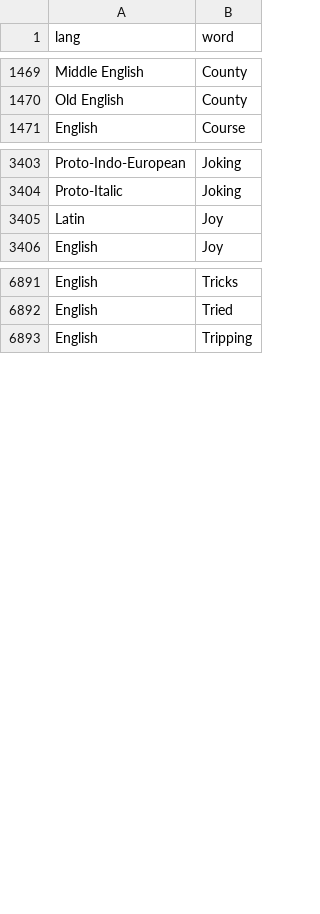
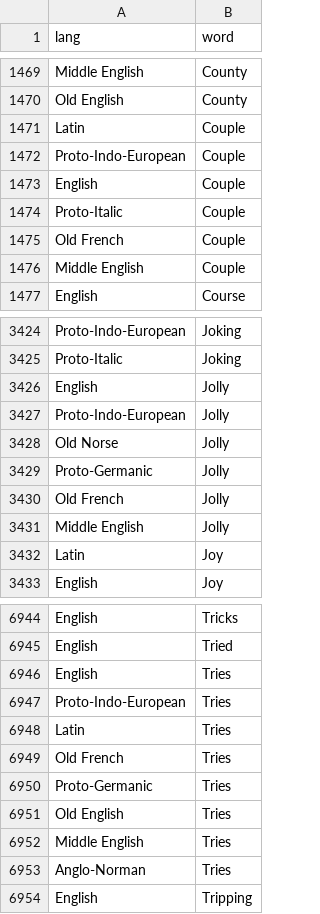
Before and after one commit to charcoalcharts-open/funbot, a CSV file: data/words.csv, drawn as a sheet; only a part is shown, gaps mark what is left out; the diff covers the shown part only; the diff names each change by its address in the sheet, - before the commit and + after, or states it on an @@ line.

```diff
--- a/data/words.csv
+++ b/data/words.csv
+row 1471: Latin | Couple
+row 1472: Proto-Indo-European | Couple
+row 1473: English | Couple
+row 1474: Proto-Italic | Couple
+row 1475: Old French | Couple
+row 1476: Middle English | Couple
+row 3426: English | Jolly
+row 3427: Proto-Indo-European | Jolly
+row 3428: Old Norse | Jolly
+row 3429: Proto-Germanic | Jolly
+row 3430: Old French | Jolly
+row 3431: Middle English | Jolly
+row 6946: English | Tries
+row 6947: Proto-Indo-European | Tries
+row 6948: Latin | Tries
+row 6949: Old French | Tries
+row 6950: Proto-Germanic | Tries
+row 6951: Old English | Tries
+row 6952: Middle English | Tries
+row 6953: Anglo-Norman | Tries
```
Also changed, not shown: 50 added rows elsewhere in this file.
